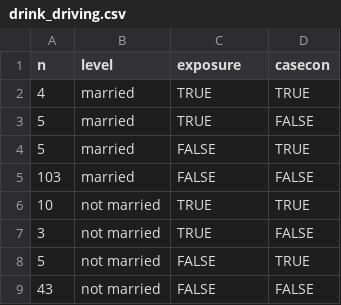
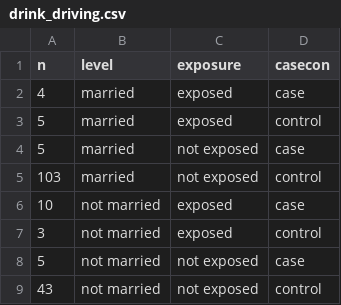
Before and after one commit to ljk233/laughingrook-datasets, a CSV file: m249/medical/drink_driving.csv, drawn as a sheet.

Commit message:
updated csv file

```diff
--- a/m249/medical/drink_driving.csv
+++ b/m249/medical/drink_driving.csv
@@ -1,9 +1,9 @@
 n,level,exposure,casecon
-4,married,TRUE,TRUE
-5,married,TRUE,FALSE
-5,married,FALSE,TRUE
-103,married,FALSE,FALSE
-10,not married,TRUE,TRUE
-3,not married,TRUE,FALSE
-5,not married,FALSE,TRUE
-43,not married,FALSE,FALSE
+4,married,exposed,case
+5,married,exposed,control
+5,married,not exposed,case
+103,married,not exposed,control
+10,not married,exposed,case
+3,not married,exposed,control
+5,not married,not exposed,case
+43,not married,not exposed,control
```
